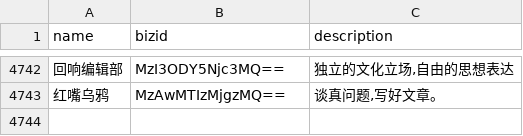
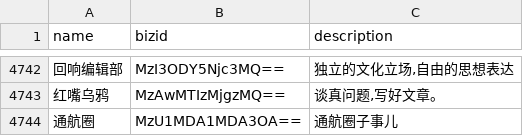
Before and after one commit to hellodword/wechat-feeds, a CSV file: list.csv, drawn as a sheet; only a part is shown, gaps mark what is left out; the diff names each change by its address in the sheet, - before the commit and + after, or states it on an @@ line.

Commit message:
Update list.csv

```diff
--- a/list.csv
+++ b/list.csv
+row 4744: 通航圈 | MzU1MDA1MDA3OA== | 通航圈子事儿
```
